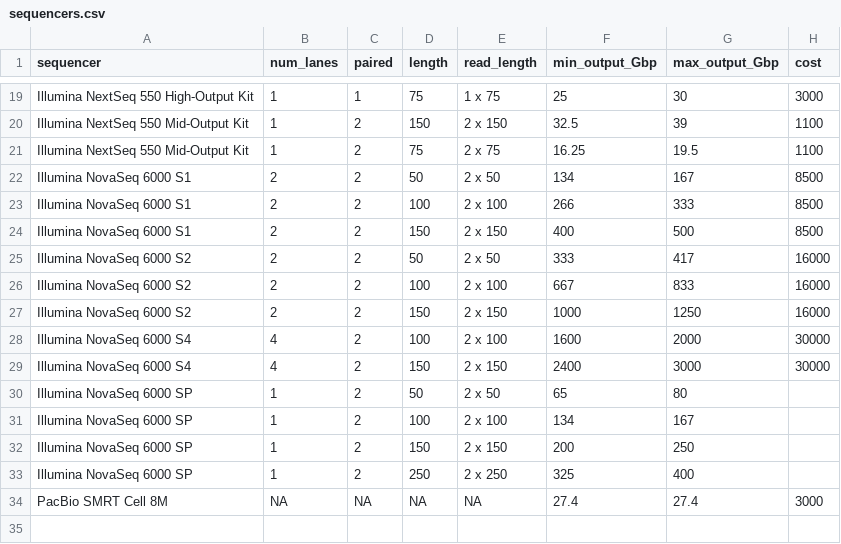
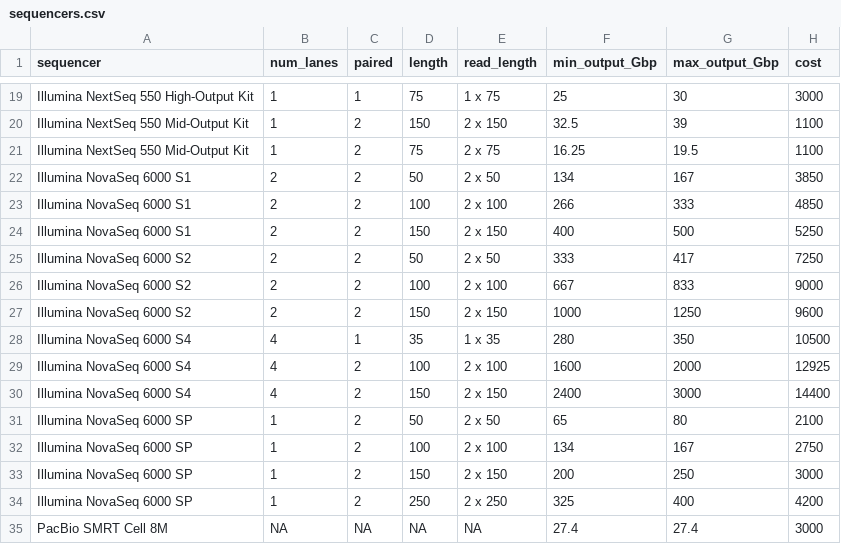
Before and after one commit to RhettRautsaw/SequencingEstimator, a CSV file: data/sequencers.csv, drawn as a sheet; only a part is shown, gaps mark what is left out.

```diff
--- a/data/sequencers.csv
+++ b/data/sequencers.csv
@@ -21,14 +21,15 @@ Illumina NextSeq 550 Mid-Output Kit,1,2,150,2 x 150,32.5,39,1100
 Illumina NextSeq 550 Mid-Output Kit,1,2,75,2 x 75,16.25,19.5,1100
-Illumina NovaSeq 6000 S1,2,2,50,2 x 50,134,167,8500
-Illumina NovaSeq 6000 S1,2,2,100,2 x 100,266,333,8500
-Illumina NovaSeq 6000 S1,2,2,150,2 x 150,400,500,8500
-Illumina NovaSeq 6000 S2,2,2,50,2 x 50,333,417,16000
-Illumina NovaSeq 6000 S2,2,2,100,2 x 100,667,833,16000
-Illumina NovaSeq 6000 S2,2,2,150,2 x 150,1000,1250,16000
-Illumina NovaSeq 6000 S4,4,2,100,2 x 100,1600,2000,30000
-Illumina NovaSeq 6000 S4,4,2,150,2 x 150,2400,3000,30000
-Illumina NovaSeq 6000 SP,1,2,50,2 x 50,65,80,
-Illumina NovaSeq 6000 SP,1,2,100,2 x 100,134,167,
-Illumina NovaSeq 6000 SP,1,2,150,2 x 150,200,250,
-Illumina NovaSeq 6000 SP,1,2,250,2 x 250,325,400,
+Illumina NovaSeq 6000 S1,2,2,50,2 x 50,134,167,3850
+Illumina NovaSeq 6000 S1,2,2,100,2 x 100,266,333,4850
+Illumina NovaSeq 6000 S1,2,2,150,2 x 150,400,500,5250
+Illumina NovaSeq 6000 S2,2,2,50,2 x 50,333,417,7250
+Illumina NovaSeq 6000 S2,2,2,100,2 x 100,667,833,9000
+Illumina NovaSeq 6000 S2,2,2,150,2 x 150,1000,1250,9600
+Illumina NovaSeq 6000 S4,4,1,35,1 x 35,280,350,10500
+Illumina NovaSeq 6000 S4,4,2,100,2 x 100,1600,2000,12925
+Illumina NovaSeq 6000 S4,4,2,150,2 x 150,2400,3000,14400
+Illumina NovaSeq 6000 SP,1,2,50,2 x 50,65,80,2100
+Illumina NovaSeq 6000 SP,1,2,100,2 x 100,134,167,2750
+Illumina NovaSeq 6000 SP,1,2,150,2 x 150,200,250,3000
+Illumina NovaSeq 6000 SP,1,2,250,2 x 250,325,400,4200
 PacBio SMRT Cell 8M,NA,NA,NA,NA,27.4,27.4,3000
```
Also changed, not shown: 8 other files.
